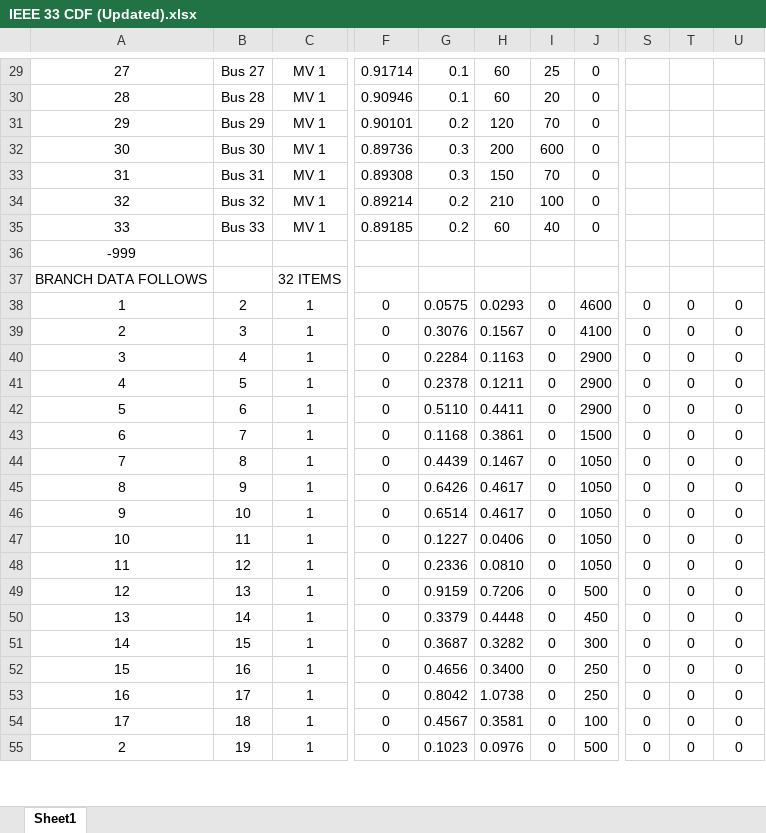
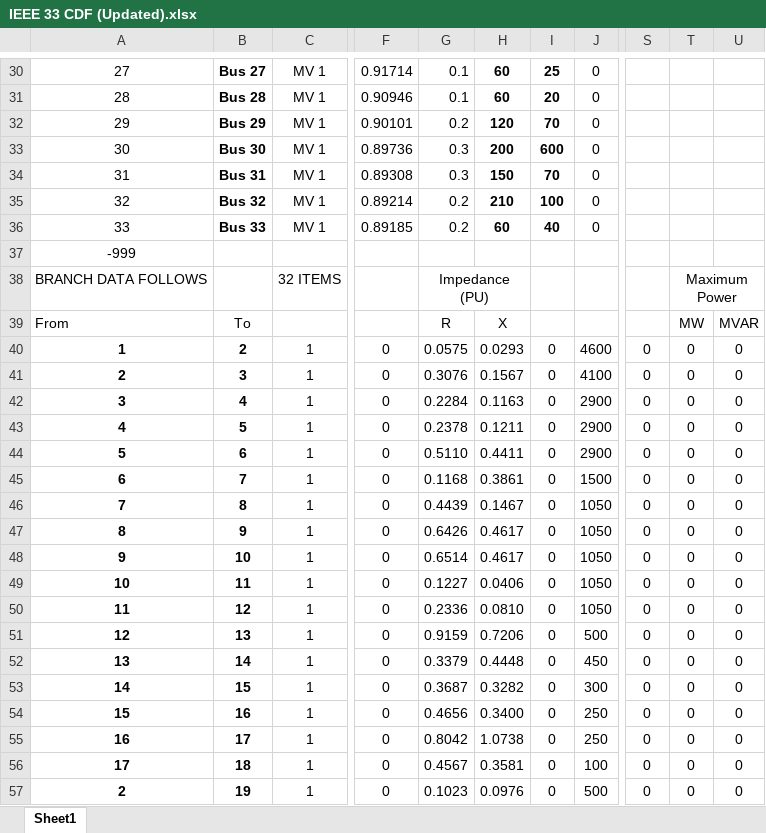
Before and after one commit to abrarahsan16/Ladder-Iterative-Loadflow, an Excel workbook: Documentations/Datasets/IEEE 33 CDF (Updated).xlsx, sheet Sheet1, drawn as a sheet; only a part is shown, gaps mark what is left out; values as stored, in another font and other column widths than the file's, no borders; addresses are those after the commit; rows hold the shown columns only; the diff covers the shown part only; the diff names each change by its address in the sheet, - before the commit and + after, or states it on an @@ line.

```diff
--- a/Documentations/Datasets/IEEE 33 CDF (Updated).xlsx (sheet Sheet1)
+++ b/Documentations/Datasets/IEEE 33 CDF (Updated).xlsx (sheet Sheet1)
-B30:B36 bold: off
+B30:B36 bold: on
-H30:I36 bold: off
+H30:I36 bold: on
-G38: (empty)
+G38: Impedance (PU)
+G38:H38 merged
-T38: (empty)
+T38: Maximum Power
+T38:U38 merged
+row 39: From | To |  |  | R | X |  |  |  | MW | MVAR
-A40:B57 bold: off
+A40:B57 bold: on
```
Also changed, not shown: 2 added rows, 1 removed row and cell formats elsewhere in this sheet, 11 other files.
